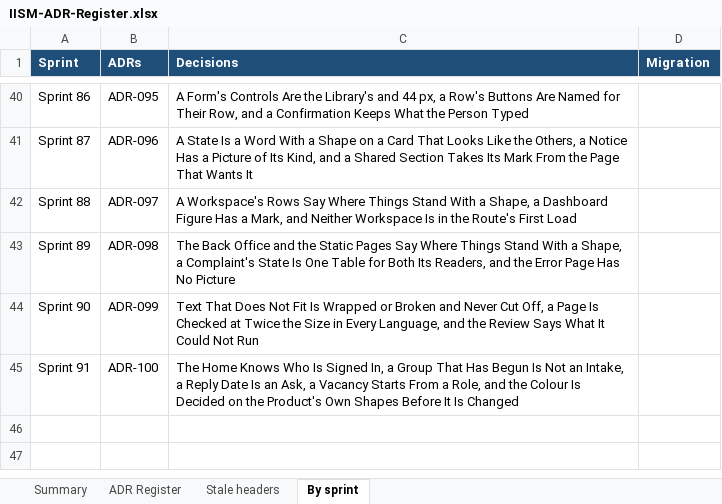
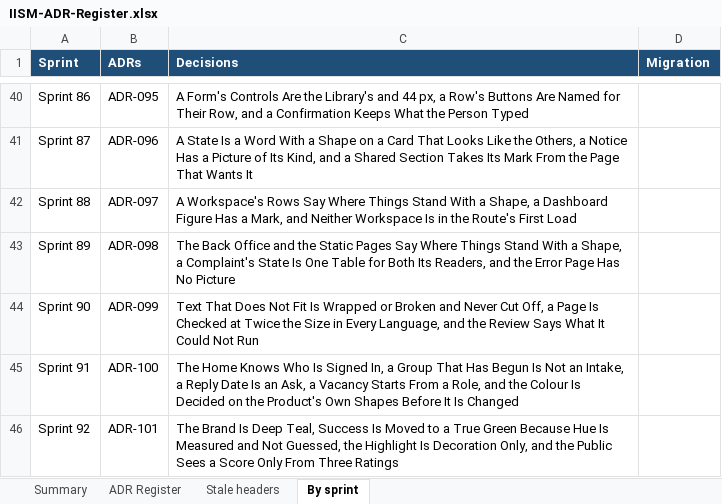
Before and after one commit to hegdekattehnew/iism, an Excel workbook: docs/adr/IISM-ADR-Register.xlsx, sheet By sprint, drawn as a sheet; only a part is shown, gaps mark what is left out; values as stored, in another font and other column widths than the file's, no borders; the diff names each change by its address in the sheet, - before the commit and + after, or states it on an @@ line.

```diff
--- a/docs/adr/IISM-ADR-Register.xlsx (sheet By sprint)
+++ b/docs/adr/IISM-ADR-Register.xlsx (sheet By sprint)
+row 46: Sprint 92 | ADR-101 | The Brand Is Deep Teal, Success Is Moved to a True Green Because Hue Is Measured and Not Guessed, the Highlight Is Decoration Only, and the Public Sees a Score Only From Three Ratings
```
Also changed, not shown: sheet ADR Register, sheet Summary, 40 other files.
